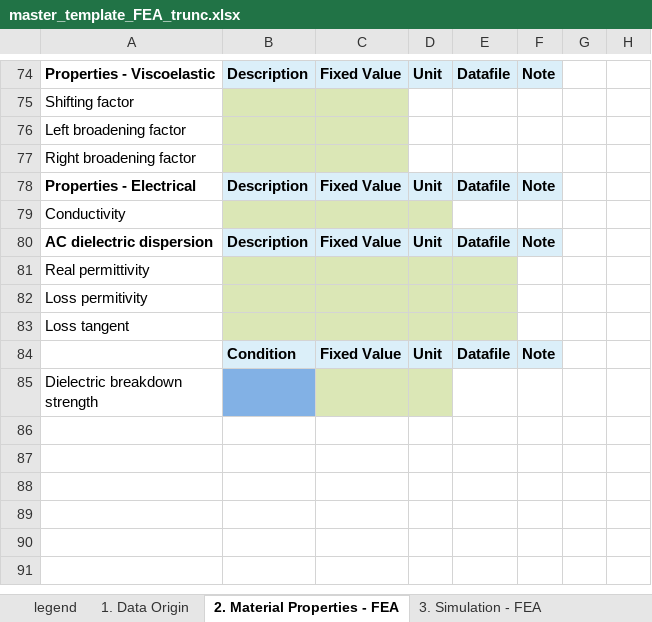
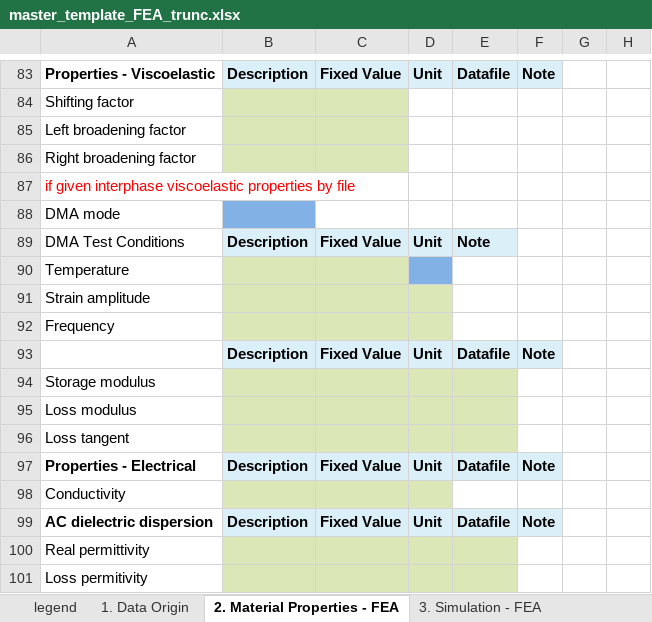
Before and after one commit to Duke-MatSci/nanomine-schema, an Excel workbook: xls-input-forms/master_template_FEA_trunc.xlsx, sheet 2. Material Properties - FEA, drawn as a sheet; only a part is shown, gaps mark what is left out; the shorter side is filled out with more unchanged rows; values as stored, in another font and other column widths than the file's, no borders; the diff covers the shown part only; the diff names each change by its address in the sheet, - before the commit and + after, or states it on an @@ line.

Commit message:
added datafile option for poissons ratio, added experimental storage/loss modulus datafile option for interphase properties

```diff
--- a/xls-input-forms/master_template_FEA_trunc.xlsx (sheet 2. Material Properties - FEA)
+++ b/xls-input-forms/master_template_FEA_trunc.xlsx (sheet 2. Material Properties - FEA)
+row 87: if given interphase viscoelastic properties by file
+row 88: DMA mode
+row 89: DMA Test Conditions | Description | Fixed Value | Unit | Note
+row 90: Temperature
+row 91: Strain amplitude
+row 92: Frequency
+row 93:  | Description | Fixed Value | Unit | Datafile | Note
+row 94: Storage modulus
+row 95: Loss modulus
+row 96: Loss tangent
```
Also changed, not shown: 19 added rows, 1 edited cell and cell formats elsewhere in this sheet, sheet 1. Data Origin, other sheet tabs.
